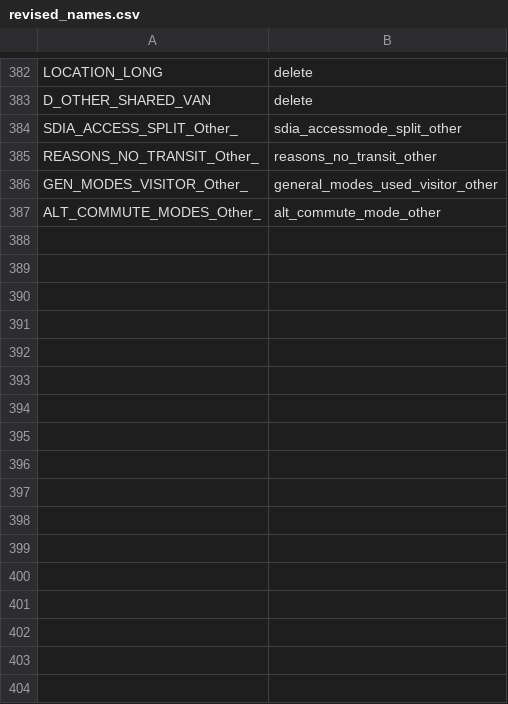
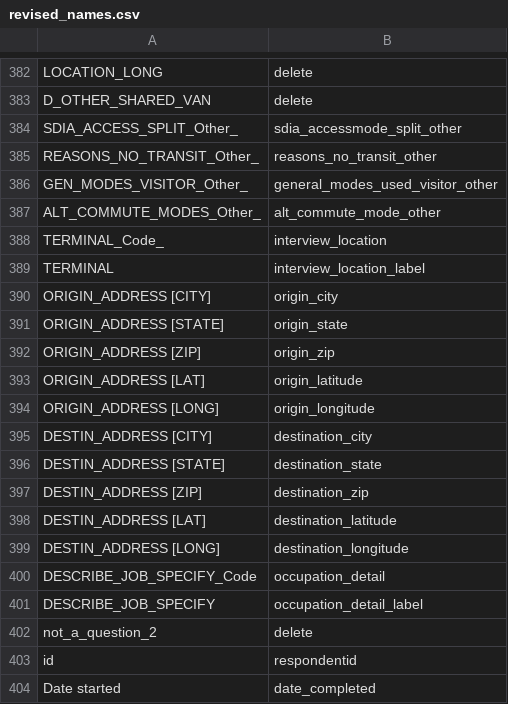
Before and after one commit to wsp-sag/Survey_Airport, a CSV file: data/processed/revised_names.csv, drawn as a sheet; only a part is shown, gaps mark what is left out.

Commit message:
Revise code for SAS data

```diff
--- a/data/processed/revised_names.csv
+++ b/data/processed/revised_names.csv
@@ -387 +387,18 @@ GEN_MODES_VISITOR_Other_,general_modes_used_visitor_other
 ALT_COMMUTE_MODES_Other_,alt_commute_mode_other
+TERMINAL_Code_,interview_location
+TERMINAL,interview_location_label
+ORIGIN_ADDRESS [CITY],origin_city
+ORIGIN_ADDRESS [STATE],origin_state
+ORIGIN_ADDRESS [ZIP],origin_zip
+ORIGIN_ADDRESS [LAT],origin_latitude
+ORIGIN_ADDRESS [LONG],origin_longitude
+DESTIN_ADDRESS [CITY],destination_city
+DESTIN_ADDRESS [STATE],destination_state
+DESTIN_ADDRESS [ZIP],destination_zip
+DESTIN_ADDRESS [LAT],destination_latitude
+DESTIN_ADDRESS [LONG],destination_longitude
+DESCRIBE_JOB_SPECIFY_Code,occupation_detail
+DESCRIBE_JOB_SPECIFY,occupation_detail_label
+not_a_question_2,delete
+id,respondentid
+Date started,date_completed
```
Also changed, not shown: 4 other files.
